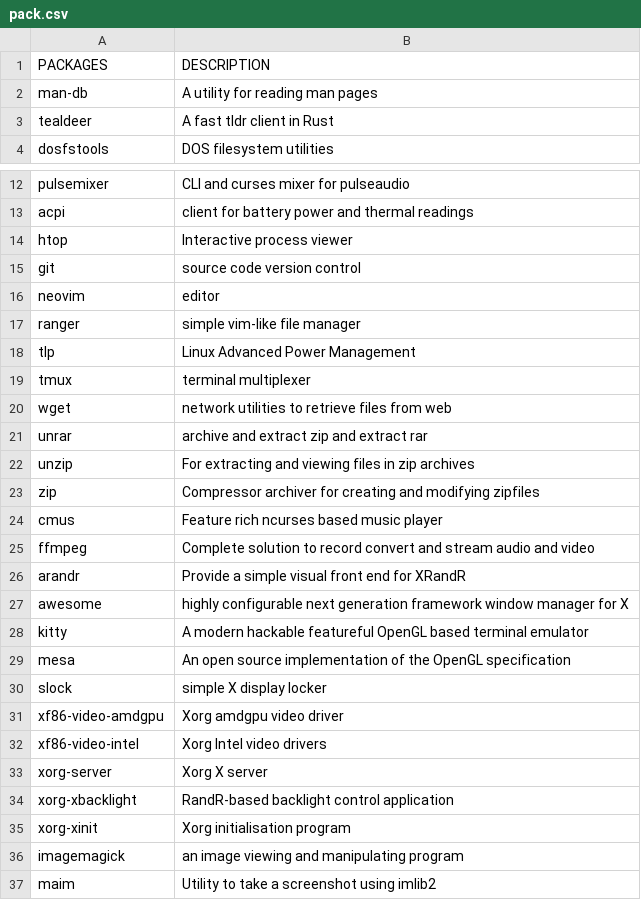
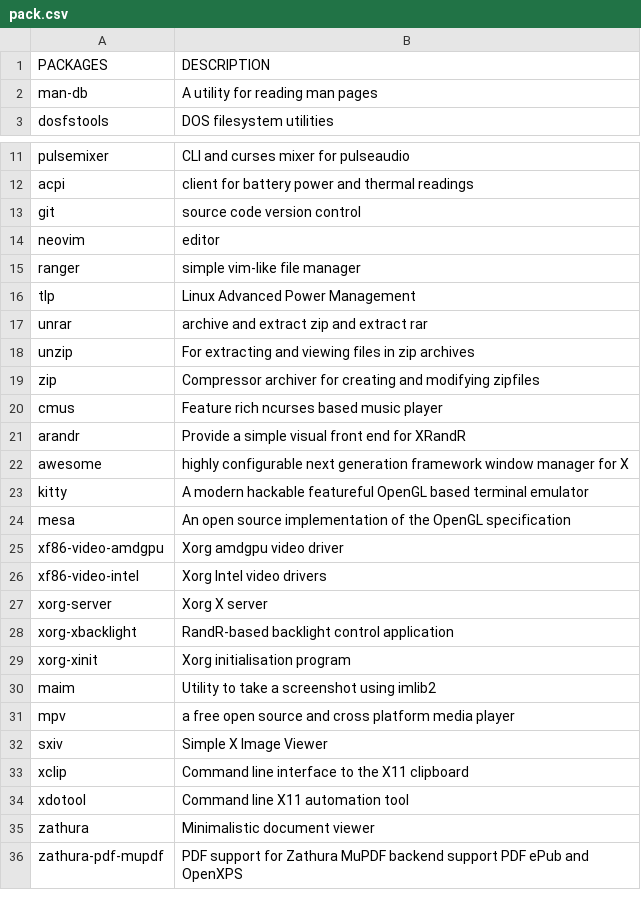
Before and after one commit to fhpraw/awsm, a CSV file: pack.csv, drawn as a sheet; only a part is shown, gaps mark what is left out; the shorter side is filled out with more unchanged rows; the diff covers the shown part only.

Commit message:
Update pack.csv

```diff
--- a/pack.csv
+++ b/pack.csv
@@ -2,3 +2,2 @@ PACKAGES,DESCRIPTION
 man-db,A utility for reading man pages
-tealdeer,A fast tldr client in Rust
 dosfstools,DOS filesystem utilities
@@ -13,3 +12,2 @@ pulsemixer,CLI and curses mixer for pulseaudio
 acpi,client for battery power and thermal readings
-htop,Interactive process viewer
 git,source code version control
@@ -18,4 +16,2 @@ ranger,simple vim-like file manager
 tlp,Linux Advanced Power Management
-tmux,terminal multiplexer
-wget,network utilities to retrieve files from web
 unrar,archive and extract zip and extract rar
@@ -24,3 +20,2 @@ zip,Compressor archiver for creating and modifying zipfiles
 cmus,Feature rich ncurses based music player
-ffmpeg,Complete solution to record convert and stream audio and video
 arandr,Provide a simple visual front end for XRandR
@@ -29,3 +24,2 @@ kitty,A modern hackable featureful OpenGL based terminal emulator
 mesa,An open source implementation of the OpenGL specification
-slock,simple X display locker
 xf86-video-amdgpu,Xorg amdgpu video driver
@@ -35,3 +29,2 @@ xorg-xbacklight,RandR-based backlight control application
 xorg-xinit,Xorg initialisation program
-imagemagick,an image viewing and manipulating program
 maim,Utility to take a screenshot using imlib2
```
Also changed, not shown: 2 removed rows elsewhere in this file.
